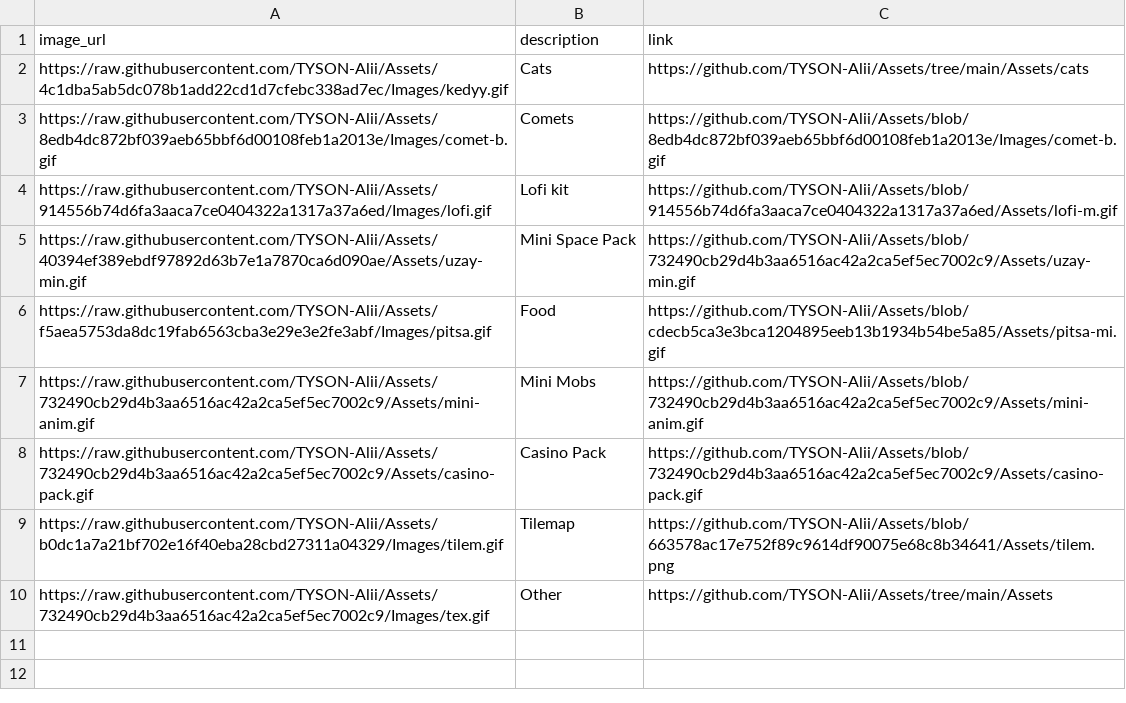
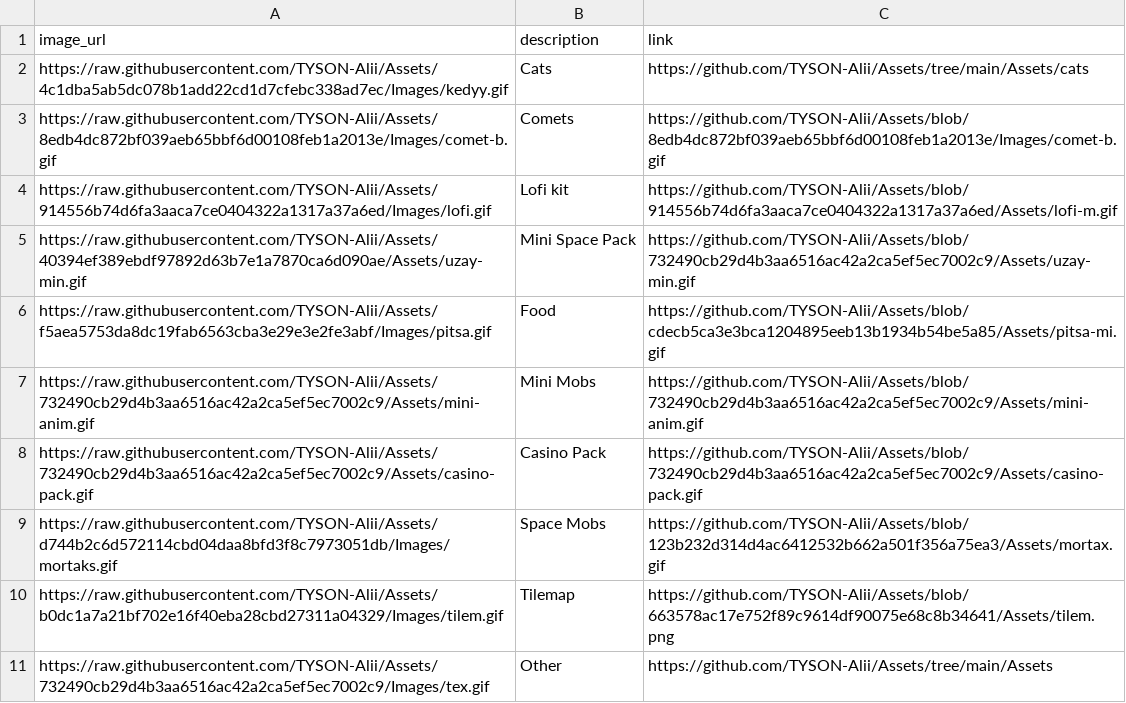
Before and after one commit to TYSON-Alii/Assets, a CSV file: data.csv, drawn as a sheet; the diff names each change by its address in the sheet, - before the commit and + after, or states it on an @@ line.

Commit message:
Update data.csv

```diff
--- a/data.csv
+++ b/data.csv
+row 9: https://raw.githubusercontent.com/TYSON-Alii/Assets/d744b2c6d572114cbd04daa8bfd3f8c7973051db/Images/mortaks.gif | Space Mobs | https://github.com/TYSON-Alii/Assets/blob/123b232d314d4ac6412532b662a501f356a75ea3/Assets/mortax.gif
```
